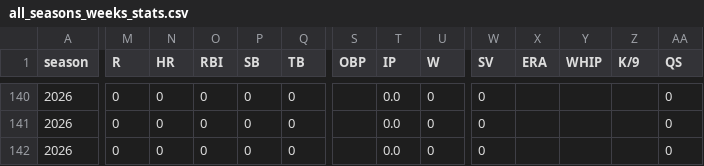
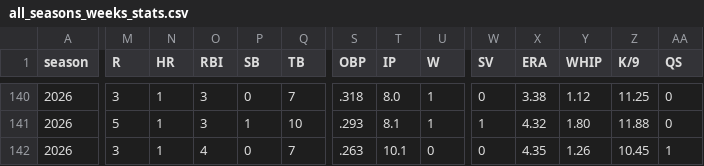
Before and after one commit to mzaiger/Fantasy_Lifetime_Stats, a CSV file: all_seasons_weeks_stats.csv, drawn as a sheet; only a part is shown, gaps mark what is left out; the diff covers the shown part only; the diff names each change by its address in the sheet, - before the commit and + after, or states it on an @@ line.

```diff
--- a/all_seasons_weeks_stats.csv
+++ b/all_seasons_weeks_stats.csv
-M140 (R): 0
+M140 (R): 3
-N140:N142 (HR): 0
+N140:N142 (HR): 1
-O140:O141 (RBI): 0
+O140:O141 (RBI): 3
-Q140 (TB): 0
+Q140 (TB): 7
-S140 (OBP): (empty)
+S140 (OBP): .318
-T140 (IP): 0.0
+T140 (IP): 8.0
-U140:U141 (W): 0
+U140:U141 (W): 1
-X140 (ERA): (empty)
+X140 (ERA): 3.38
-Y140 (WHIP): (empty)
+Y140 (WHIP): 1.12
-Z140 (K/9): (empty)
+Z140 (K/9): 11.25
-M141 (R): 0
+M141 (R): 5
-P141 (SB): 0
+P141 (SB): 1
-Q141 (TB): 0
+Q141 (TB): 10
-S141 (OBP): (empty)
+S141 (OBP): .293
-T141 (IP): 0.0
+T141 (IP): 8.1
-W141 (SV): 0
+W141 (SV): 1
-X141 (ERA): (empty)
+X141 (ERA): 4.32
-Y141 (WHIP): (empty)
+Y141 (WHIP): 1.80
-Z141 (K/9): (empty)
+Z141 (K/9): 11.88
-M142 (R): 0
+M142 (R): 3
-O142 (RBI): 0
+O142 (RBI): 4
-Q142 (TB): 0
+Q142 (TB): 7
-S142 (OBP): (empty)
+S142 (OBP): .263
-T142 (IP): 0.0
+T142 (IP): 10.1
-X142 (ERA): (empty)
+X142 (ERA): 4.35
-Y142 (WHIP): (empty)
+Y142 (WHIP): 1.26
-Z142 (K/9): (empty)
+Z142 (K/9): 10.45
-AA142 (QS): 0
+AA142 (QS): 1
```
Also changed, not shown: 95 edited cells elsewhere in this file, 1 other file.
